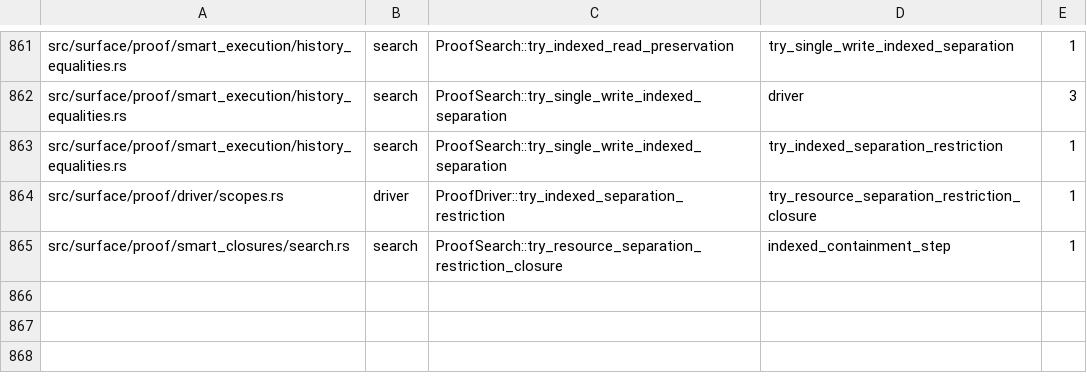
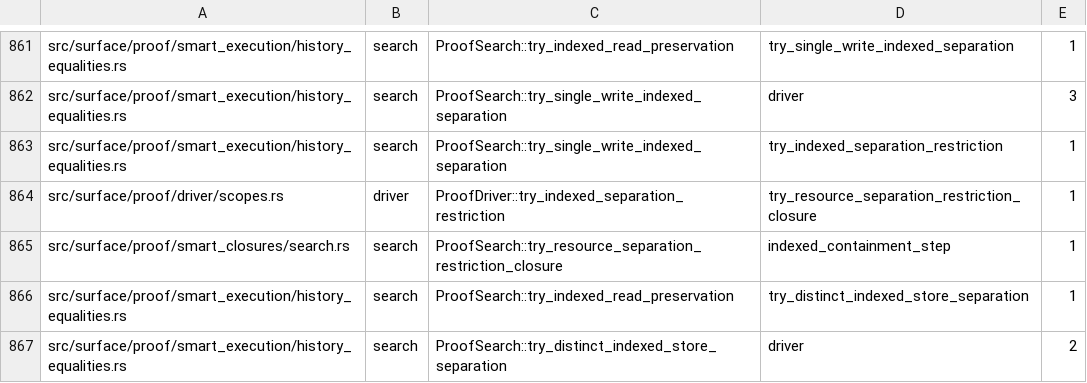
Before and after one commit to clicklang/click, a TSV file: build_support/proof_search_edges.tsv, drawn as a sheet; only a part is shown, gaps mark what is left out; the diff names each change by its address in the sheet, - before the commit and + after, or states it on an @@ line.

Commit message:
Expand returned indexed reads through distinct stores

```diff
--- a/build_support/proof_search_edges.tsv
+++ b/build_support/proof_search_edges.tsv
+row 866: src/surface/proof/smart_execution/history_equalities.rs | search | ProofSearch::try_indexed_read_preservation | try_distinct_indexed_store_separation | 1
+row 867: src/surface/proof/smart_execution/history_equalities.rs | search | ProofSearch::try_distinct_indexed_store_separation | driver | 2
```
Also changed, not shown: 3 other files.
